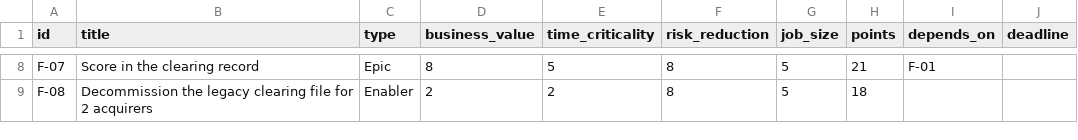
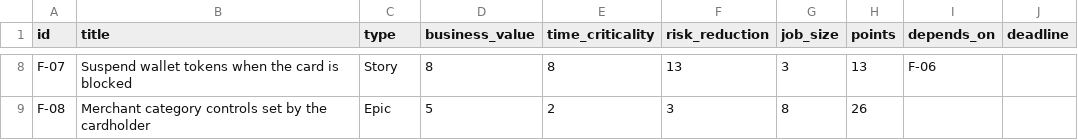
Before and after one commit to mohoss1985-tech/AI-skills, a CSV file: skills/managing-backlog/examples/pi-features.csv, drawn as a sheet; only a part is shown, gaps mark what is left out; the diff covers the shown part only; the diff names each change by its address in the sheet, - before the commit and + after, or states it on an @@ line.

```diff
--- a/skills/managing-backlog/examples/pi-features.csv
+++ b/skills/managing-backlog/examples/pi-features.csv
-B8 (title): Score in the clearing record
+B8 (title): Suspend wallet tokens when the card is blocked
-C8 (type): Epic
+C8 (type): Story
-E8 (time_criticality): 5
+E8 (time_criticality): 8
-F8 (risk_reduction): 8
+F8 (risk_reduction): 13
-G8 (job_size): 5
+G8 (job_size): 3
-H8 (points): 21
+H8 (points): 13
-I8 (depends_on): F-01
+I8 (depends_on): F-06
-B9 (title): Decommission the legacy clearing file for 2 acquirers
+B9 (title): Merchant category controls set by the cardholder
-C9 (type): Enabler
+C9 (type): Epic
-D9 (business_value): 2
+D9 (business_value): 5
-F9 (risk_reduction): 8
+F9 (risk_reduction): 3
-G9 (job_size): 5
+G9 (job_size): 8
-H9 (points): 18
+H9 (points): 26
```
Also changed, not shown: 28 edited cells elsewhere in this file, skills/managing-backlog/examples/jira-import.csv, skills/mapping-data/examples/dq-rules.csv, 43 other files.
